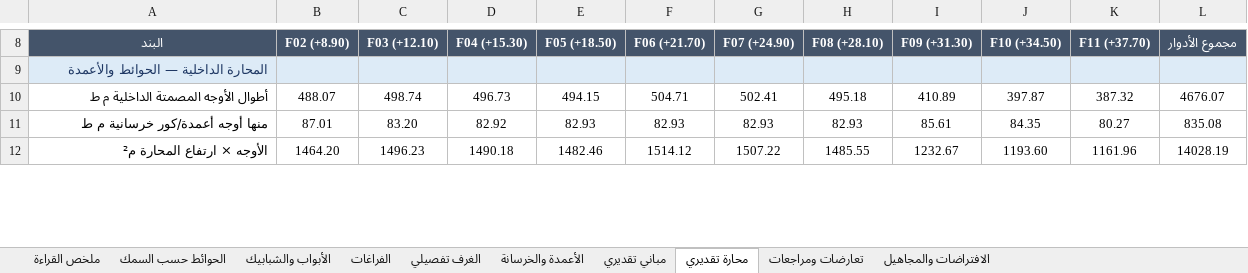
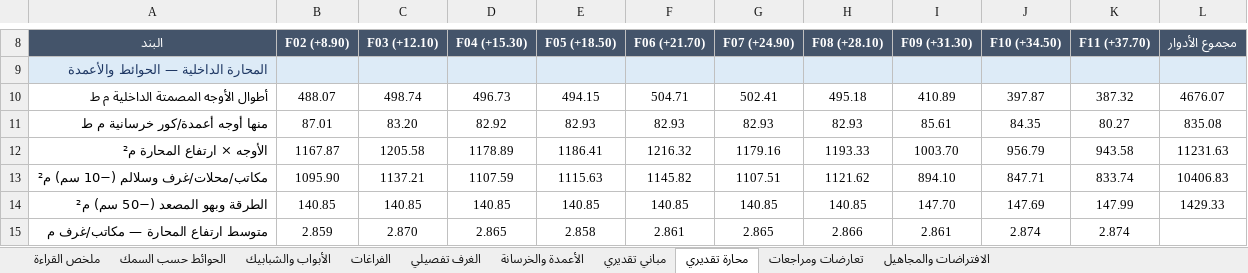
Before and after one commit to X-mors/Diwan-Mall, an Excel workbook: output/plan/summary.xlsx, sheet محارة تقديري, drawn as a sheet; only a part is shown, gaps mark what is left out; values as stored, in another font and other column widths than the file's, no borders; the diff covers the shown part only; the diff names each change by its address in the sheet, - before the commit and + after, or states it on an @@ line.

```diff
--- a/output/plan/summary.xlsx (sheet محارة تقديري)
+++ b/output/plan/summary.xlsx (sheet محارة تقديري)
-B12 (F02 (+8.90)): 1464.20
+B12 (F02 (+8.90)): 1167.87
-C12 (F03 (+12.10)): 1496.23
+C12 (F03 (+12.10)): 1205.58
-D12 (F04 (+15.30)): 1490.18
+D12 (F04 (+15.30)): 1178.89
-E12 (F05 (+18.50)): 1482.46
+E12 (F05 (+18.50)): 1186.41
-F12 (F06 (+21.70)): 1514.12
+F12 (F06 (+21.70)): 1216.32
-G12 (F07 (+24.90)): 1507.22
+G12 (F07 (+24.90)): 1179.16
-H12 (F08 (+28.10)): 1485.55
+H12 (F08 (+28.10)): 1193.33
-I12 (F09 (+31.30)): 1232.67
+I12 (F09 (+31.30)): 1003.70
-J12 (F10 (+34.50)): 1193.60
+J12 (F10 (+34.50)): 956.79
-K12 (F11 (+37.70)): 1161.96
+K12 (F11 (+37.70)): 943.58
-L12 (مجموع الأدوار): 14028.19
+L12 (مجموع الأدوار): 11231.63
+row 13: مكاتب/محلات/غرف وسلالم (−10 سم) م² | 1095.90 | 1137.21 | 1107.59 | 1115.63 | 1145.82 | 1107.51 | 1121.62 | 894.10 | 847.71 | 833.74 | 10406.83
+row 14: الطرقة وبهو المصعد (−50 سم) م² | 140.85 | 140.85 | 140.85 | 140.85 | 140.85 | 140.85 | 140.85 | 147.70 | 147.69 | 147.99 | 1429.33
+row 15: متوسط ارتفاع المحارة — مكاتب/غرف م | 2.859 | 2.870 | 2.865 | 2.858 | 2.861 | 2.865 | 2.866 | 2.861 | 2.874 | 2.874
```
Also changed, not shown: 4 added rows, 1 removed row and 85 edited cells elsewhere in this sheet, sheet مباني تقديري, sheet الافتراضات والمجاهيل, 16 other files.
